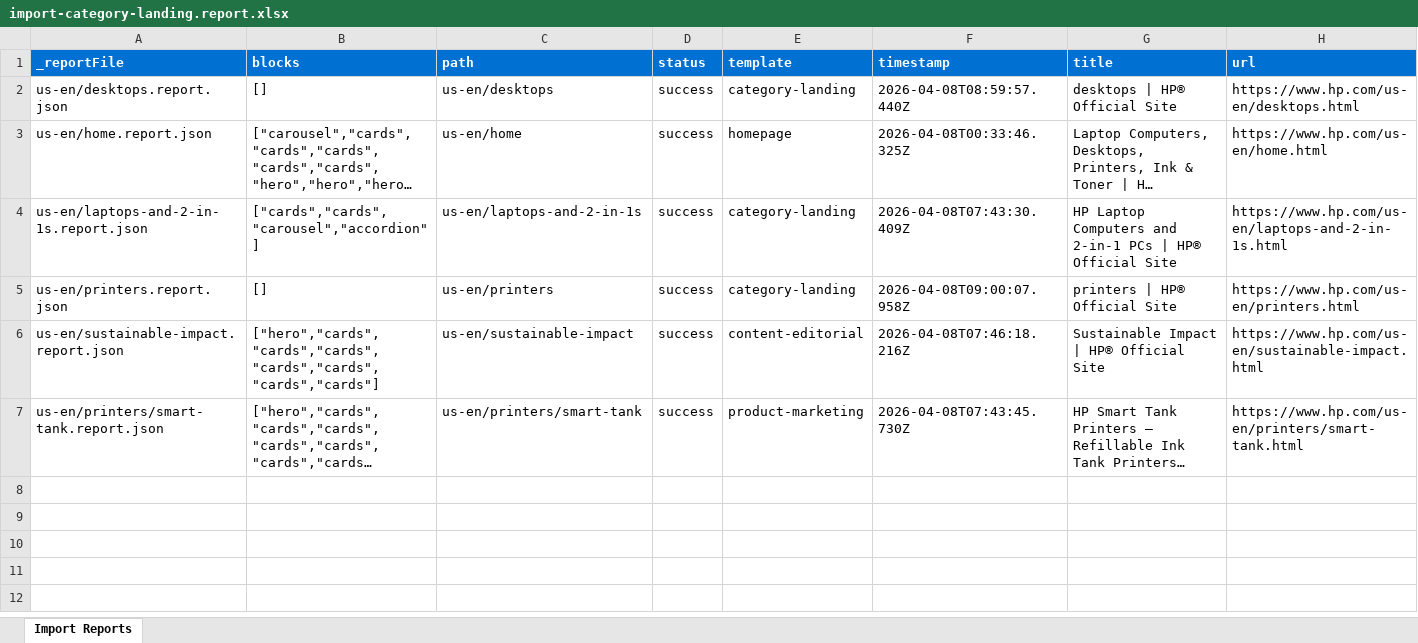
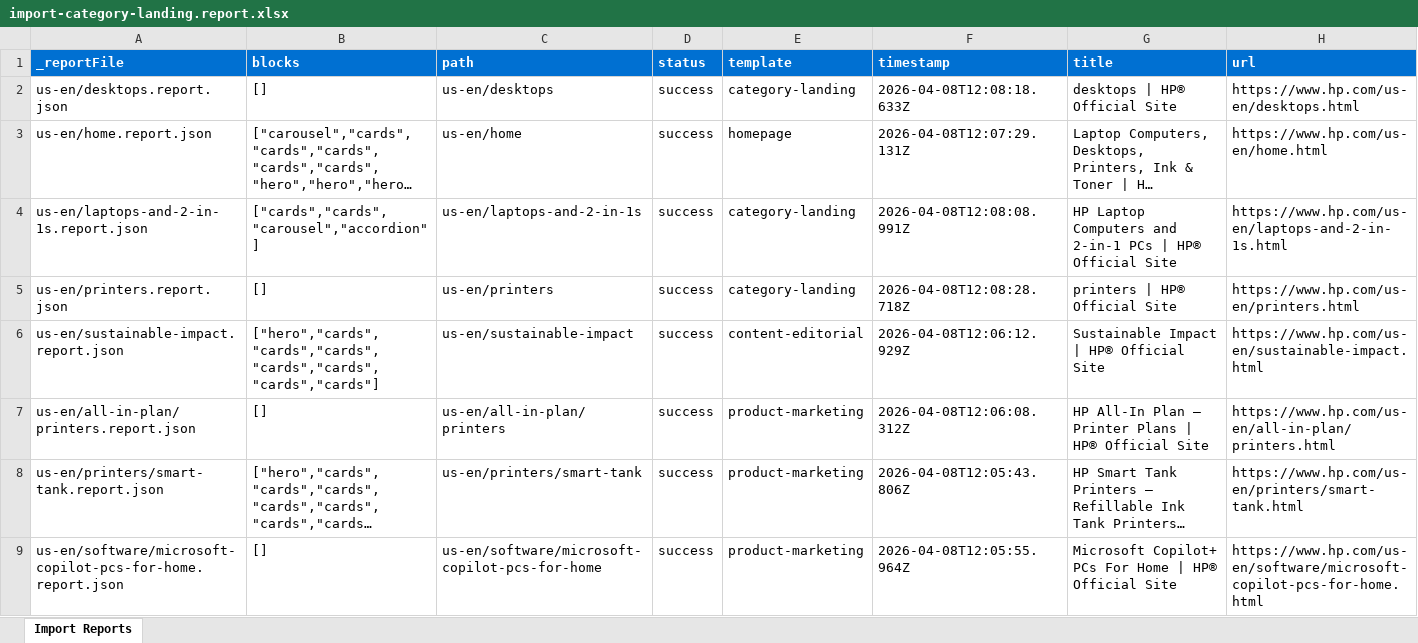
Before and after one commit to ajaniadobe/ema-hp, an Excel workbook: tools/importer/reports/import-category-landing.report.xlsx, sheet Import Reports, drawn as a sheet; long unchanged cells end in …; values as stored, in another font and other column widths than the file's, no borders; addresses are those after the commit; the diff names each change by its address in the sheet, - before the commit and + after, or states it on an @@ line.

```diff
--- a/tools/importer/reports/import-category-landing.report.xlsx (sheet Import Reports)
+++ b/tools/importer/reports/import-category-landing.report.xlsx (sheet Import Reports)
-F2 (timestamp): 2026-04-08T08:59:57.440Z
+F2 (timestamp): 2026-04-08T12:08:18.633Z
-F3 (timestamp): 2026-04-08T00:33:46.325Z
+F3 (timestamp): 2026-04-08T12:07:29.131Z
-F4 (timestamp): 2026-04-08T07:43:30.409Z
+F4 (timestamp): 2026-04-08T12:08:08.991Z
-F5 (timestamp): 2026-04-08T09:00:07.958Z
+F5 (timestamp): 2026-04-08T12:08:28.718Z
-F6 (timestamp): 2026-04-08T07:46:18.216Z
+F6 (timestamp): 2026-04-08T12:06:12.929Z
+row 7: us-en/all-in-plan/printers.report.json | [] | us-en/all-in-plan/printers | success | product-marketing | 2026-04-08T12:06:08.312Z | HP All-In Plan – Printer Plans | HP® Official Site | https://www.hp.com/us-en/all-in-plan/printers.html
-F8 (timestamp): 2026-04-08T07:43:45.730Z
+F8 (timestamp): 2026-04-08T12:05:43.806Z
+row 9: us-en/software/microsoft-copilot-pcs-for-home.report.json | [] | us-en/software/microsoft-copilot-pcs-for-home | success | product-marketing | 2026-04-08T12:05:55.964Z | Microsoft Copilot+ PCs For Home | HP® Official Site | https://www.hp.com/us-en/software/microsoft-copilot-pcs-for-home.html
```
Also changed, not shown: tools/importer/reports/import-content-editorial.report.xlsx, tools/importer/reports/import-homepage.report.xlsx, 23 other files.
